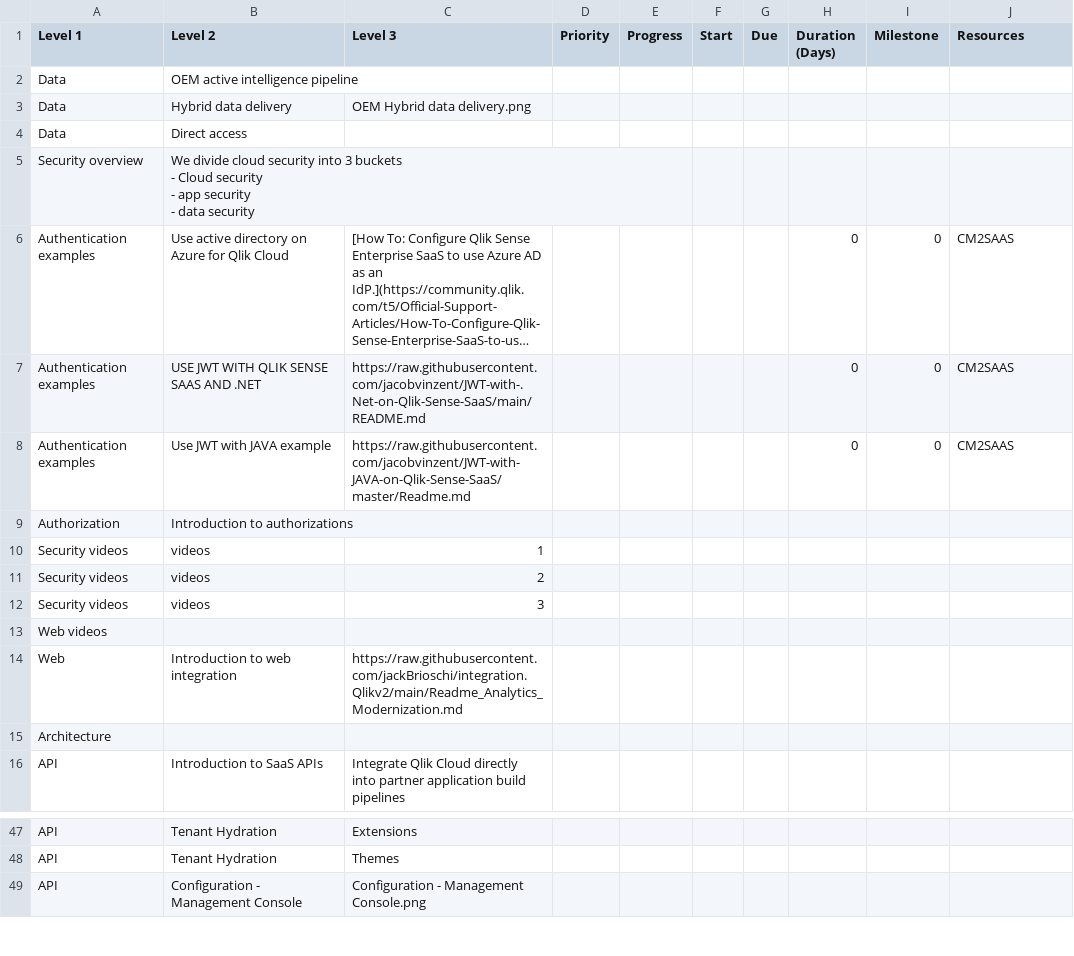
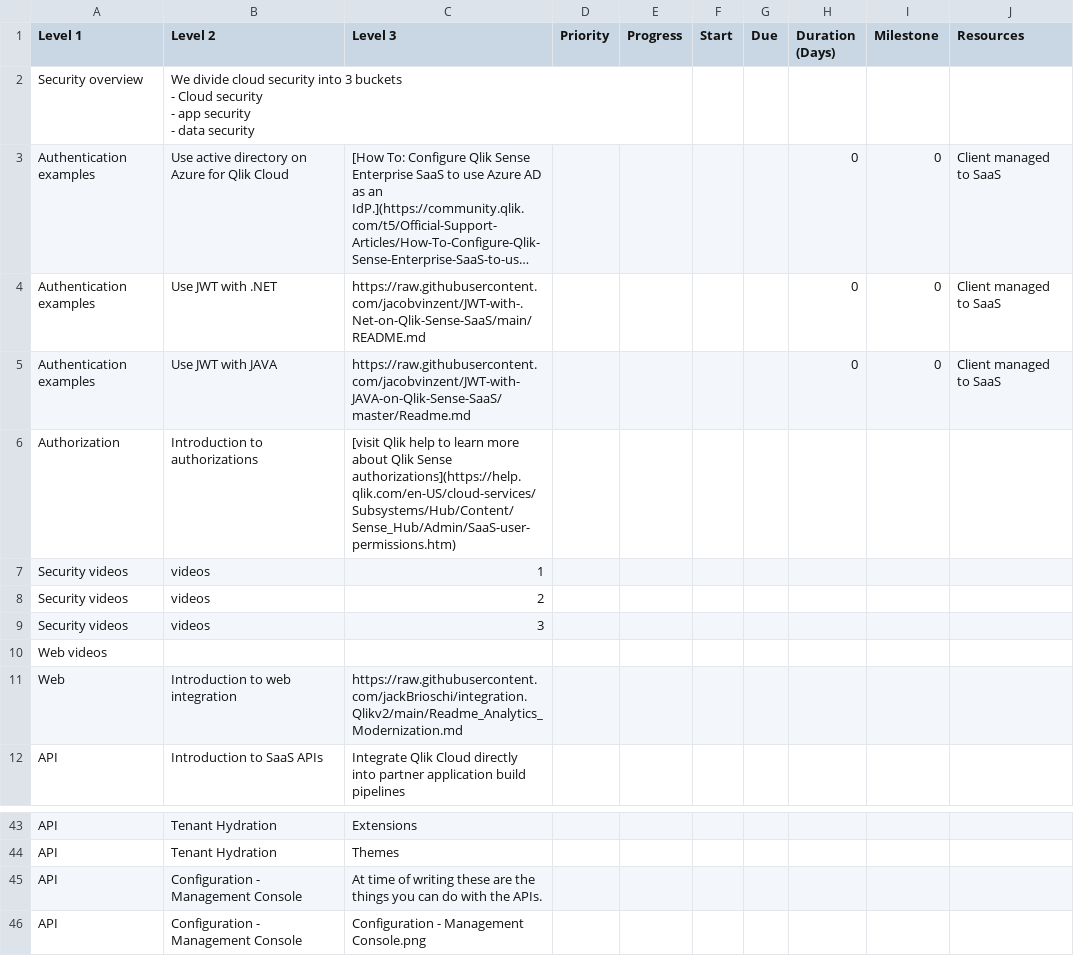
Before and after one commit to QHose/QRSMeteor, a CSV file: Sense Demo materials/SaaS presentation input.csv, drawn as a sheet; only a part is shown, gaps mark what is left out; long unchanged cells end in …; removed rows and columns are numbered as before the commit, all else as after; the diff covers the shown part only; the diff names each change by its address in the sheet, - before the commit and + after, or states it on an @@ line.

```diff
--- a/Sense Demo materials/SaaS presentation input.csv
+++ b/Sense Demo materials/SaaS presentation input.csv
-row 2: Data | OEM active intelligence pipeline
-row 3: Data | Hybrid data delivery | OEM Hybrid data delivery.png
@@ row 4 moved to row 85: Data @@
-J3:J5 (Resources): CM2SAAS
+J3:J5 (Resources): Client managed to SaaS
-B4 (Level 2): USE JWT WITH QLIK SENSE SAAS AND .NET
+B4 (Level 2): Use JWT with .NET
-B5 (Level 2): Use JWT with JAVA example
+B5 (Level 2): Use JWT with JAVA
-C6 (Level 3): (empty)
+C6 (Level 3): [visit Qlik help to learn more about Qlik Sense authorizations](https://help.qlik.com/en-US/cloud-services/Subsystems/Hub/Content/Sense_Hub/Admin/SaaS-user-permissions.htm)
@@ row 15 moved to row 81: Architecture @@
+row 45: API | Configuration - Management Console | At time of writing these are the things you can do with the APIs.
```
Also changed, not shown: 13 added rows, 3 removed rows and 10 edited cells elsewhere in this file, 10 other files.
